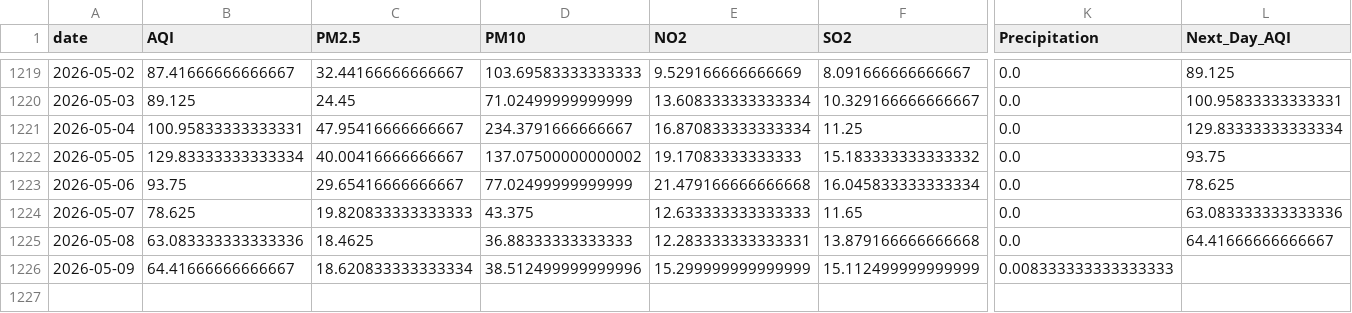
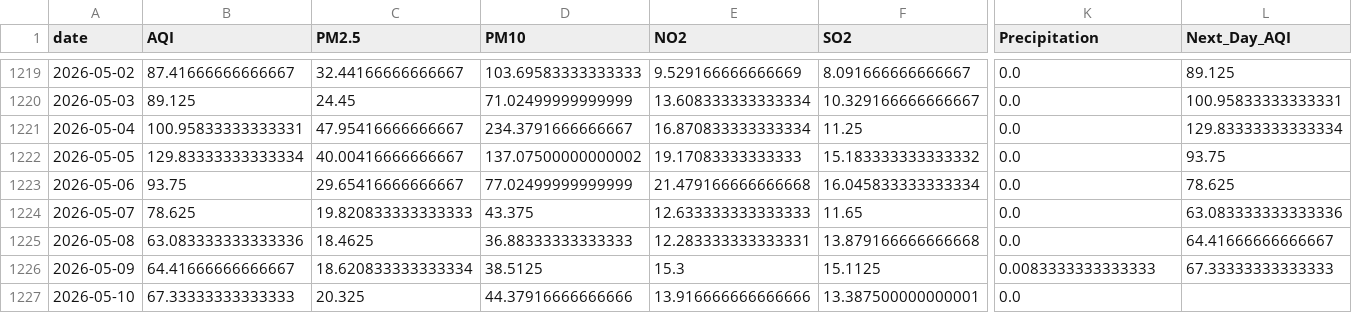
Before and after one commit to SheemaMasood381/Pearls-Karachi-AQI-Prediction-for-next-3-days-, a CSV file: data/karachi_daily_aqi_weather.csv, drawn as a sheet; only a part is shown, gaps mark what is left out; rows hold the shown columns only; the diff names each change by its address in the sheet, - before the commit and + after, or states it on an @@ line.

```diff
--- a/data/karachi_daily_aqi_weather.csv
+++ b/data/karachi_daily_aqi_weather.csv
-D1226 (PM10): 38.512499999999996
+D1226 (PM10): 38.5125
-E1226 (NO2): 15.299999999999999
+E1226 (NO2): 15.3
-F1226 (SO2): 15.112499999999999
+F1226 (SO2): 15.1125
-K1226 (Precipitation): 0.008333333333333333
+K1226 (Precipitation): 0.0083333333333333
-L1226 (Next_Day_AQI): (empty)
+L1226 (Next_Day_AQI): 67.33333333333333
+row 1227: 2026-05-10 | 67.33333333333333 | 20.325 | 44.37916666666666 | 13.916666666666666 | 13.387500000000001 | 0.0
```
Also changed, not shown: lime_explanations/lime_explanation.csv, processed_data/daily_karachi_preprocessed.csv, 4 other files.
